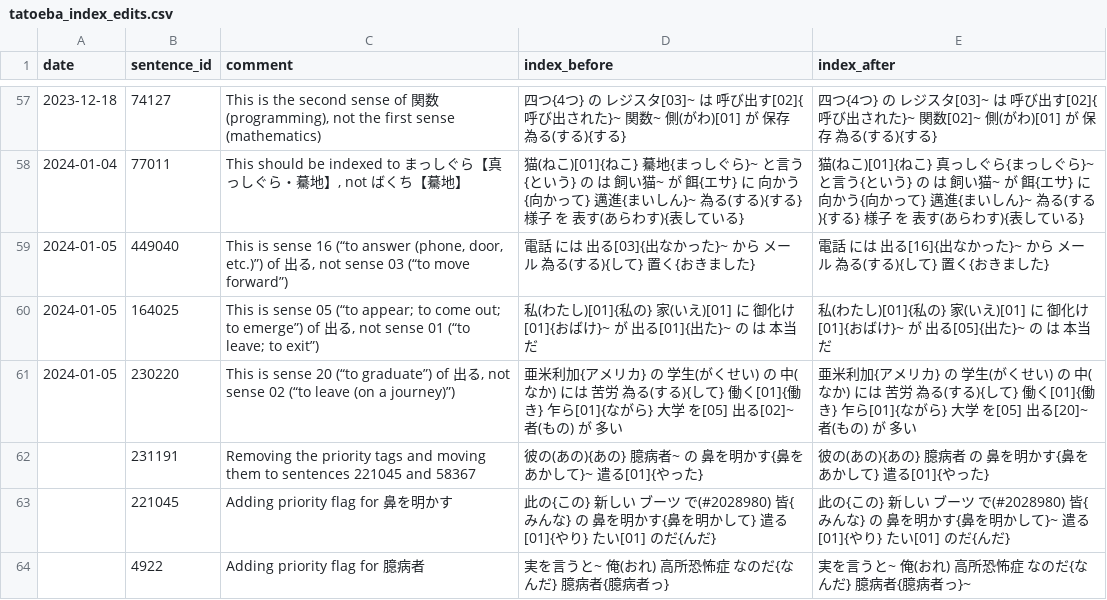
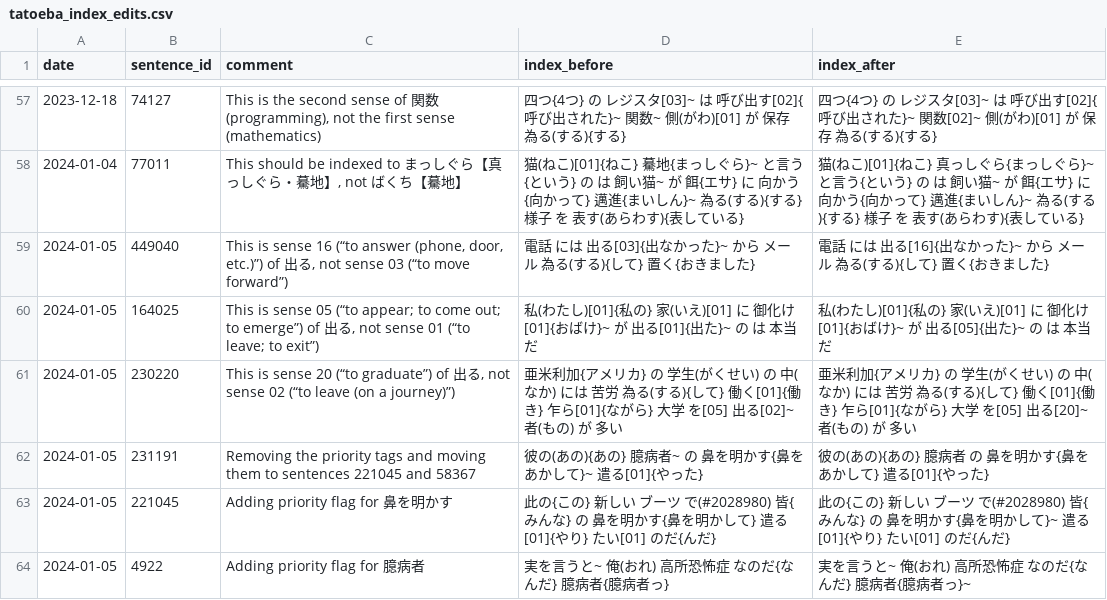
Before and after one commit to stephenmk/Jitendex, a CSV file: tatoeba_edit_logs/tatoeba_index_edits.csv, drawn as a sheet; only a part is shown, gaps mark what is left out.

Commit message:
Forgot to add dates

```diff
--- a/tatoeba_edit_logs/tatoeba_index_edits.csv
+++ b/tatoeba_edit_logs/tatoeba_index_edits.csv
@@ -61,4 +61,4 @@ date,sentence_id,comment,index_before,index_after
 2024-01-05,230220,"This is sense 20 (“to graduate”) of 出る, not sense 02 (“to leave (on a journey)”)",亜米利加{アメリカ} の 学生(がくせい) の 中(なか) には 苦労 為る(する){して} 働く[01]{働き} 乍ら[01]{ながら} 大学 を[05] 出る[02]~ 者(もの) が 多い,亜米利加{アメリカ} の 学生(がくせい) の 中(なか) には 苦労 為る(する){して} 働く[01]{働き} 乍ら[01]{ながら} 大学 を[05] 出る[20]~ 者(もの) が 多い
-,231191,Removing the priority tags and moving them to sentences 221045 and 58367,彼の(あの){あの} 臆病者~ の 鼻を明かす{鼻をあかして}~ 遣る[01]{やった},彼の(あの){あの} 臆病者 の 鼻を明かす{鼻をあかして} 遣る[01]{やった}
-,221045,Adding priority flag for 鼻を明かす,此の{この} 新しい ブーツ で(#2028980) 皆{みんな} の 鼻を明かす{鼻を明かして} 遣る[01]{やり} たい[01] のだ{んだ},此の{この} 新しい ブーツ で(#2028980) 皆{みんな} の 鼻を明かす{鼻を明かして}~ 遣る[01]{やり} たい[01] のだ{んだ}
-,4922,Adding priority flag for 臆病者,実を言うと~ 俺(おれ) 高所恐怖症 なのだ{なんだ} 臆病者{臆病者っ},実を言うと~ 俺(おれ) 高所恐怖症 なのだ{なんだ} 臆病者{臆病者っ}~
+2024-01-05,231191,Removing the priority tags and moving them to sentences 221045 and 58367,彼の(あの){あの} 臆病者~ の 鼻を明かす{鼻をあかして}~ 遣る[01]{やった},彼の(あの){あの} 臆病者 の 鼻を明かす{鼻をあかして} 遣る[01]{やった}
+2024-01-05,221045,Adding priority flag for 鼻を明かす,此の{この} 新しい ブーツ で(#2028980) 皆{みんな} の 鼻を明かす{鼻を明かして} 遣る[01]{やり} たい[01] のだ{んだ},此の{この} 新しい ブーツ で(#2028980) 皆{みんな} の 鼻を明かす{鼻を明かして}~ 遣る[01]{やり} たい[01] のだ{んだ}
+2024-01-05,4922,Adding priority flag for 臆病者,実を言うと~ 俺(おれ) 高所恐怖症 なのだ{なんだ} 臆病者{臆病者っ},実を言うと~ 俺(おれ) 高所恐怖症 なのだ{なんだ} 臆病者{臆病者っ}~
```
